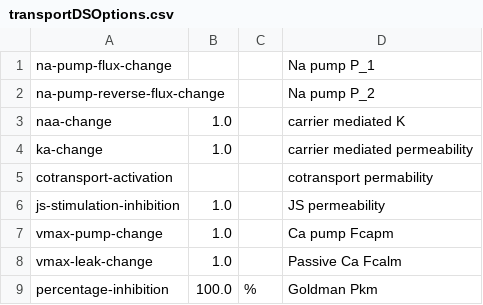
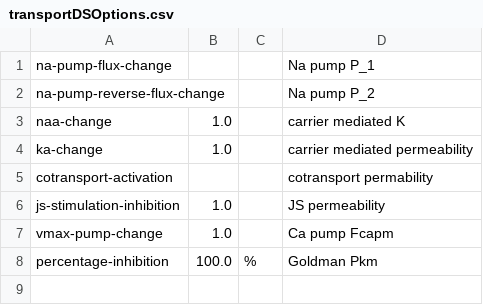
Before and after one commit to sdrogers/redcellmodeljava, a CSV file: RedBloodCellModel/src/SettingFiles/transportDSOptions.csv, drawn as a sheet; the diff names each change by its address in the sheet, - before the commit and + after, or states it on an @@ line.

```diff
--- a/RedBloodCellModel/src/SettingFiles/transportDSOptions.csv
+++ b/RedBloodCellModel/src/SettingFiles/transportDSOptions.csv
-row 8: vmax-leak-change | 1.0 |  | Passive Ca Fcalm
```
Also changed, not shown: RedBloodCellModel/src/SettingFiles/temppermeabilityDSOptions.csv, 2 other files.
